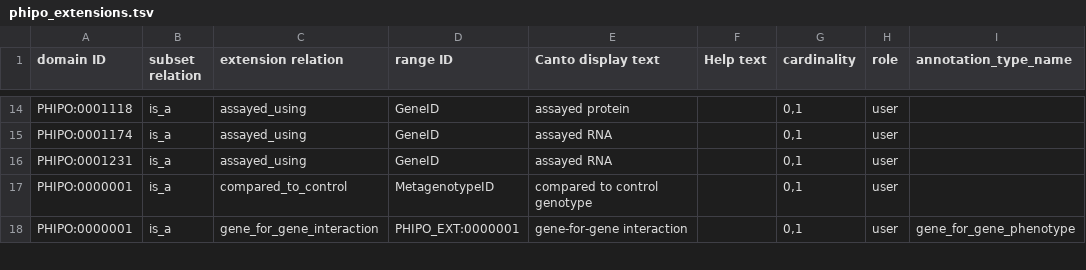
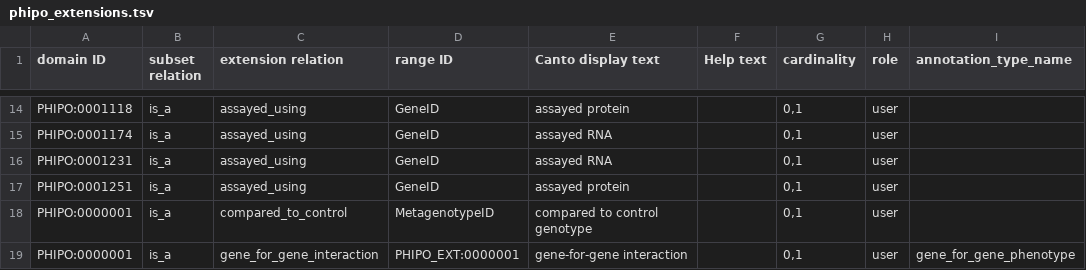
Before and after one commit to PHI-base/canto-config, a TSV file: annotation_extension/phipo_extensions.tsv, drawn as a sheet; only a part is shown, gaps mark what is left out.

Commit message:
Add PHIPO:0001251 to assayed_using extension

```diff
--- a/annotation_extension/phipo_extensions.tsv
+++ b/annotation_extension/phipo_extensions.tsv
@@ -16,2 +16,3 @@ PHIPO:0001174	is_a	assayed_using	GeneID	assayed RNA		0,1	user
 PHIPO:0001231	is_a	assayed_using	GeneID	assayed RNA		0,1	user	
+PHIPO:0001251	is_a	assayed_using	GeneID	assayed protein		0,1	user	
 PHIPO:0000001	is_a	compared_to_control	MetagenotypeID	compared to control genotype		0,1	user	
```
